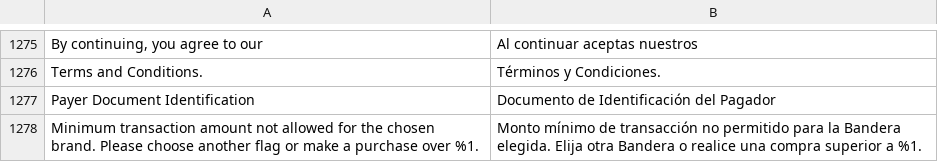
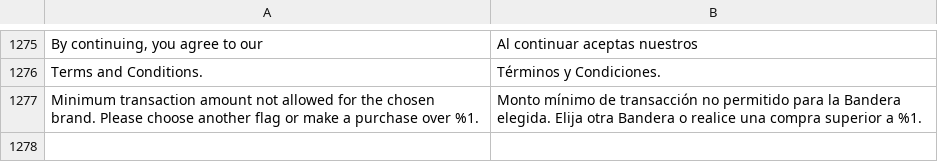
Before and after one commit to PluginAndPartners/payment-magento-plugin, a CSV file: i18n/es_AR.csv, drawn as a sheet; only a part is shown, gaps mark what is left out; the diff names each change by its address in the sheet, - before the commit and + after, or states it on an @@ line.

```diff
--- a/i18n/es_AR.csv
+++ b/i18n/es_AR.csv
-row 1277: Payer Document Identification | Documento de Identificación del Pagador
```
Also changed, not shown: i18n/es_CL.csv, i18n/es_CO.csv, 5 other files.
